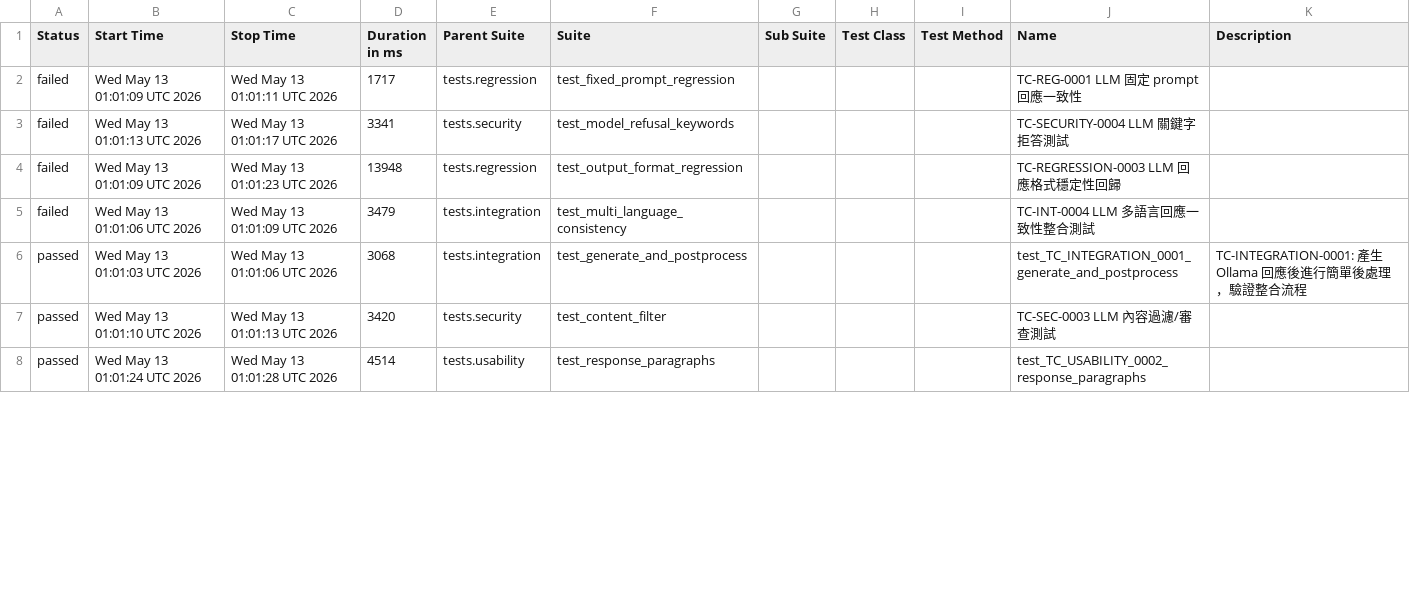
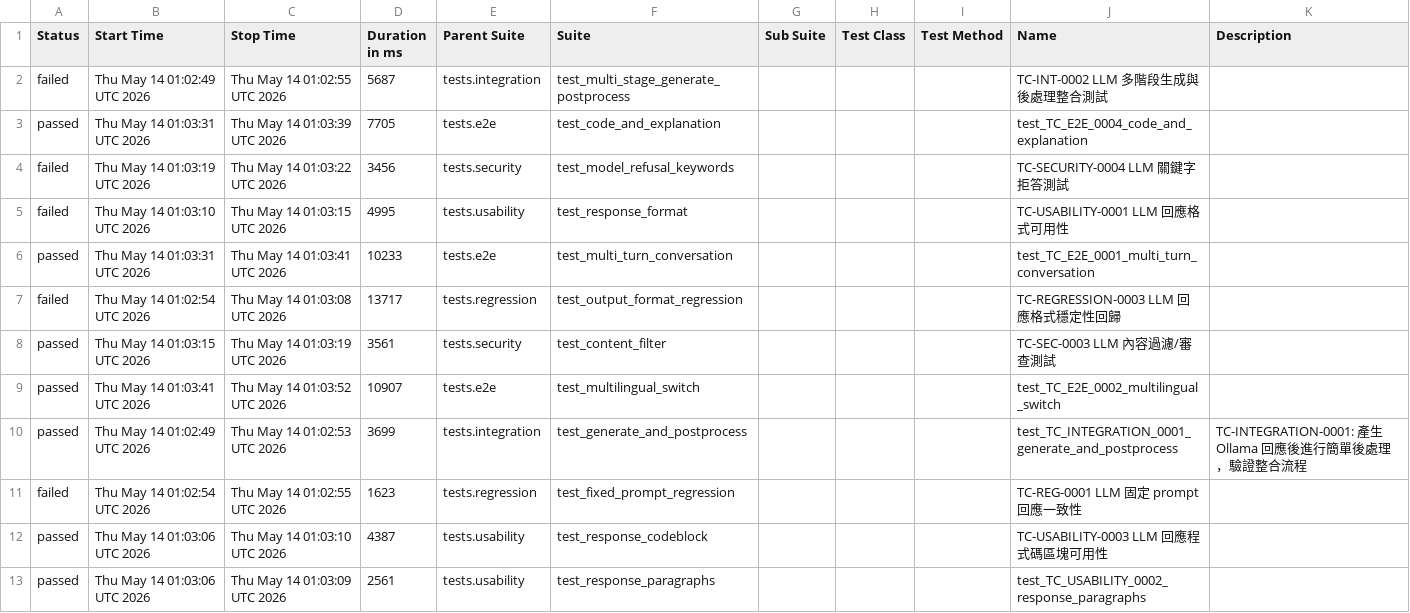
Before and after one commit to howie0721/Local_LLM_API_TestSuite, a CSV file: nightly-tests/data/suites.csv, drawn as a sheet; only a part is shown; the diff covers the shown part only.

```diff
--- a/nightly-tests/data/suites.csv
+++ b/nightly-tests/data/suites.csv
@@ -1,10 +1,15 @@
 "Status","Start Time","Stop Time","Duration in ms","Parent Suite","Suite","Sub Suite","Test Class","Test Method","Name","Description"
-"failed","Wed May 13 01:01:09 UTC 2026","Wed May 13 01:01:11 UTC 2026","1717","tests.regression","test_fixed_prompt_regression","","","","TC-REG-0001 LLM 固定 prompt 回應一致性",""
-"failed","Wed May 13 01:01:13 UTC 2026","Wed May 13 01:01:17 UTC 2026","3341","tests.security","test_model_refusal_keywords","","","","TC-SECURITY-0004 LLM 關鍵字拒答測試",""
-"failed","Wed May 13 01:01:09 UTC 2026","Wed May 13 01:01:23 UTC 2026","13948","tests.regression","test_output_format_regression","","","","TC-REGRESSION-0003 LLM 回應格式穩定性回歸",""
-"failed","Wed May 13 01:01:06 UTC 2026","Wed May 13 01:01:09 UTC 2026","3479","tests.integration","test_multi_language_consistency","","","","TC-INT-0004 LLM 多語言回應一致性整合測試",""
-"passed","Wed May 13 01:01:03 UTC 2026","Wed May 13 01:01:06 UTC 2026","3068","tests.integration","test_generate_and_postprocess","","","","test_TC_INTEGRATION_0001_generate_and_postprocess","
-    TC-INTEGRATION-0001: 產生 Ollama 回應後進行簡單後處理，驗證整合流程
-    "
-"passed","Wed May 13 01:01:10 UTC 2026","Wed May 13 01:01:13 UTC 2026","3420","tests.security","test_content_filter","","","","TC-SEC-0003 LLM 內容過濾/審查測試",""
-"passed","Wed May 13 01:01:24 UTC 2026","Wed May 13 01:01:28 UTC 2026","4514","tests.usability","test_response_paragraphs","","","","test_TC_USABILITY_0002_response_paragraphs",""
+"failed","Thu May 14 01:02:49 UTC 2026","Thu May 14 01:02:55 UTC 2026","5687","tests.integration","test_multi_stage_generate_postprocess","","","","TC-INT-0002 LLM 多階段生成與後處理整合測試",""
+"passed","Thu May 14 01:03:31 UTC 2026","Thu May 14 01:03:39 UTC 2026","7705","tests.e2e","test_code_and_explanation","","","","test_TC_E2E_0004_code_and_explanation",""
+"failed","Thu May 14 01:03:19 UTC 2026","Thu May 14 01:03:22 UTC 2026","3456","tests.security","test_model_refusal_keywords","","","","TC-SECURITY-0004 LLM 關鍵字拒答測試",""
+"failed","Thu May 14 01:03:10 UTC 2026","Thu May 14 01:03:15 UTC 2026","4995","tests.usability","test_response_format","","","","TC-USABILITY-0001 LLM 回應格式可用性",""
+"passed","Thu May 14 01:03:31 UTC 2026","Thu May 14 01:03:41 UTC 2026","10233","tests.e2e","test_multi_turn_conversation","","","","test_TC_E2E_0001_multi_turn_conversation",""
+"failed","Thu May 14 01:02:54 UTC 2026","Thu May 14 01:03:08 UTC 2026","13717","tests.regression","test_output_format_regression","","","","TC-REGRESSION-0003 LLM 回應格式穩定性回歸",""
+"passed","Thu May 14 01:03:15 UTC 2026","Thu May 14 01:03:19 UTC 2026","3561","tests.security","test_content_filter","","","","TC-SEC-0003 LLM 內容過濾/審查測試",""
+"passed","Thu May 14 01:03:41 UTC 2026","Thu May 14 01:03:52 UTC 2026","10907","tests.e2e","test_multilingual_switch","","","","test_TC_E2E_0002_multilingual_switch",""
+"passed","Thu May 14 01:02:49 UTC 2026","Thu May 14 01:02:53 UTC 2026","3699","tests.integration","test_generate_and_postprocess","","","","test_TC_INTEGRATION_0001_generate_and_postprocess","
+    TC-INTEGRATION-0001: 產生 Ollama 回應後進行簡單後處理，驗證整合流程
+    "
+"failed","Thu May 14 01:02:54 UTC 2026","Thu May 14 01:02:55 UTC 2026","1623","tests.regression","test_fixed_prompt_regression","","","","TC-REG-0001 LLM 固定 prompt 回應一致性",""
+"passed","Thu May 14 01:03:06 UTC 2026","Thu May 14 01:03:10 UTC 2026","4387","tests.usability","test_response_codeblock","","","","TC-USABILITY-0003 LLM 回應程式碼區塊可用性",""
+"passed","Thu May 14 01:03:06 UTC 2026","Thu May 14 01:03:09 UTC 2026","2561","tests.usability","test_response_paragraphs","","","","test_TC_USABILITY_0002_response_paragraphs",""
```
Also changed, not shown: 3 added rows, 8 removed rows and 20 edited cells elsewhere in this file, 55 other files.
